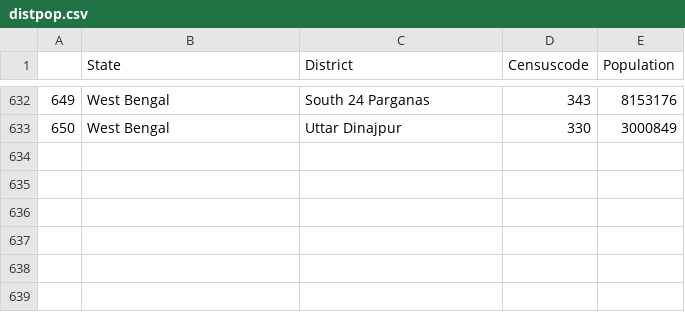
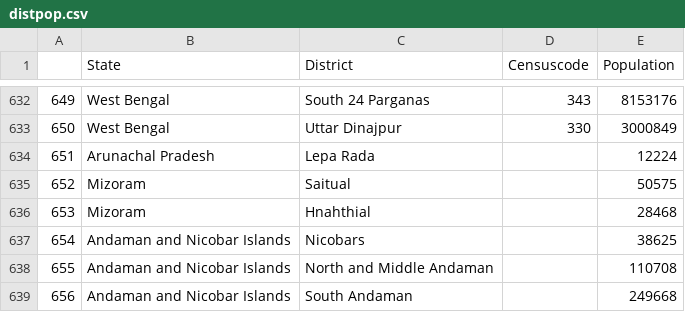
Before and after one commit to kaustuvchatterjee/india_dists, a CSV file: distpop.csv, drawn as a sheet; only a part is shown, gaps mark what is left out.

Commit message:
Update distpop.csv

```diff
--- a/distpop.csv
+++ b/distpop.csv
@@ -633 +633,7 @@
 650,West Bengal,Uttar Dinajpur,330,3000849
+651,Arunachal Pradesh,Lepa Rada,,12224
+652,Mizoram,Saitual,,50575
+653,Mizoram,Hnahthial,,28468
+654,Andaman and Nicobar Islands,Nicobars,,38625
+655,Andaman and Nicobar Islands,North and Middle Andaman,,110708
+656,Andaman and Nicobar Islands,South Andaman,,249668
```
